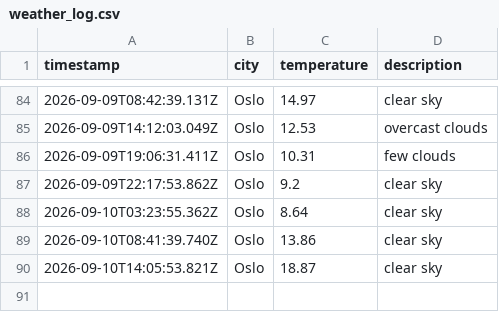
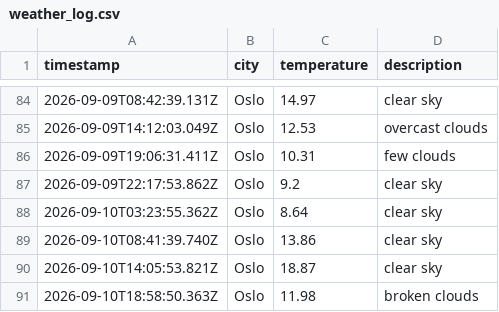
Before and after one commit to JGiles03/weather_data_ops, a CSV file: data/weather_log.csv, drawn as a sheet; only a part is shown, gaps mark what is left out; the diff names each change by its address in the sheet, - before the commit and + after, or states it on an @@ line.

```diff
--- a/data/weather_log.csv
+++ b/data/weather_log.csv
+row 91: 2026-09-10T18:58:50.363Z | Oslo | 11.98 | broken clouds
```
Also changed, not shown: 1 other file.
